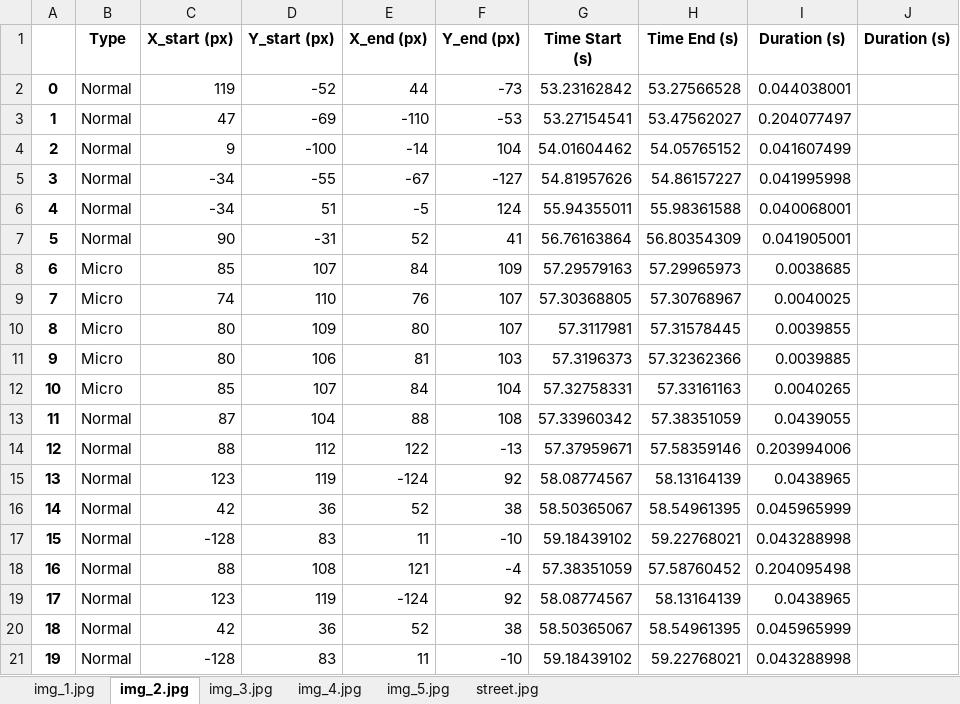
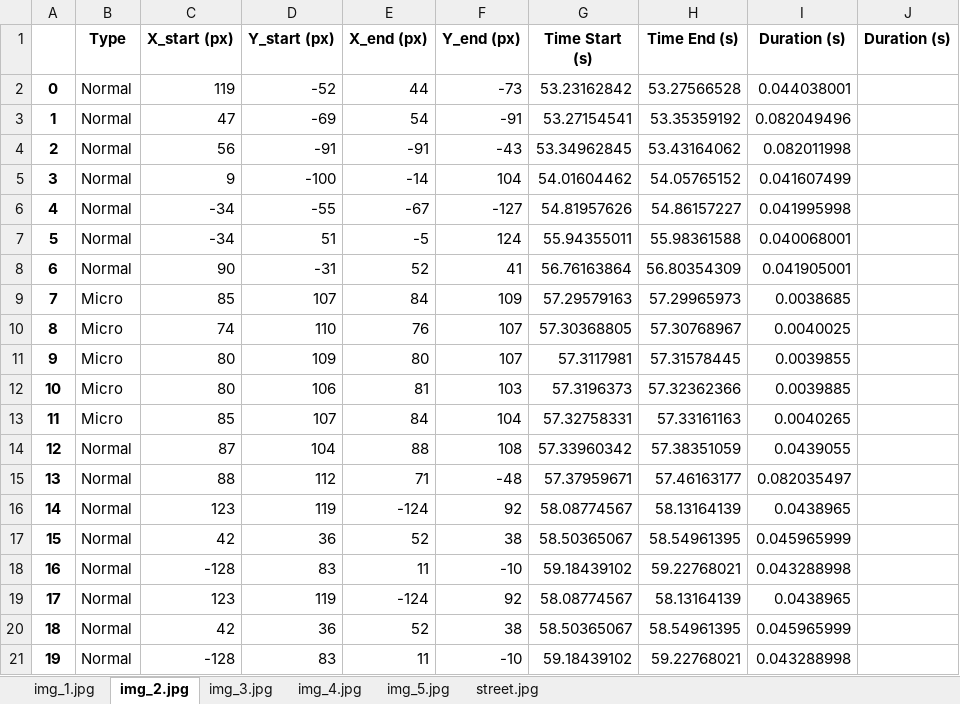
Before and after one commit to HebemusPapam/PupilCore_Poly, an Excel workbook: m n° 001saccade.xlsx, sheet img_2.jpg, drawn as a sheet; values as stored, in another font and other column widths than the file's, no borders; removed rows and columns are numbered as before the commit, all else as after; the diff names each change by its address in the sheet, - before the commit and + after, or states it on an @@ line.

```diff
--- a/m n° 001saccade.xlsx (sheet img_2.jpg)
+++ b/m n° 001saccade.xlsx (sheet img_2.jpg)
-E3 (X_end (px)): -110
+E3 (X_end (px)): 54
-F3 (Y_end (px)): -53
+F3 (Y_end (px)): -91
-H3 (Time End (s)): 53.47562027
+H3 (Time End (s)): 53.35359192
-I3 (Duration (s)): 0.204077497
+I3 (Duration (s)): 0.082049496
+row 4: 2 | Normal | 56 | -91 | -91 | -43 | 53.34962845 | 53.43164062 | 0.082011998
@@ column A renumbered between rows 5 and 18 @@
-E15 (X_end (px)): 122
+E15 (X_end (px)): 71
-F15 (Y_end (px)): -13
+F15 (Y_end (px)): -48
-H15 (Time End (s)): 57.58359146
+H15 (Time End (s)): 57.46163177
-I15 (Duration (s)): 0.203994006
+I15 (Duration (s)): 0.082035497
-row 18: 16 | Normal | 88 | 108 | 121 | -4 | 57.38351059 | 57.58760452 | 0.204095498
```
Also changed, not shown: sheet img_1.jpg, m n° 001.xlsx, 2 other files.
